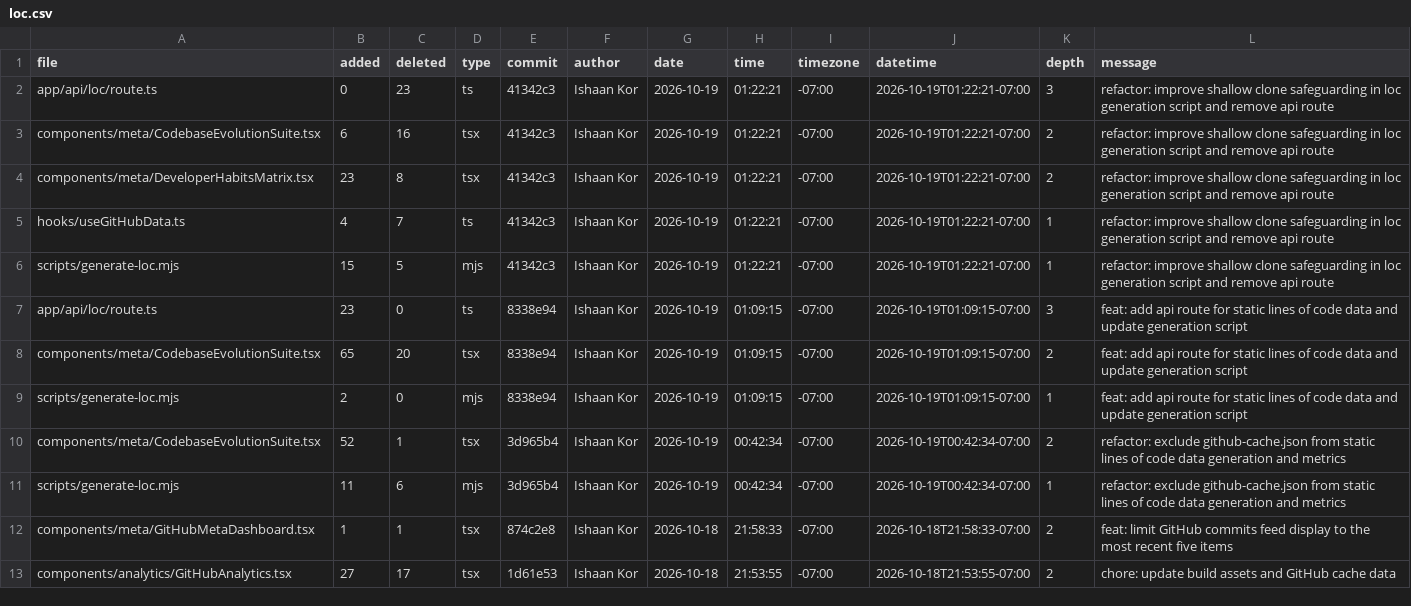
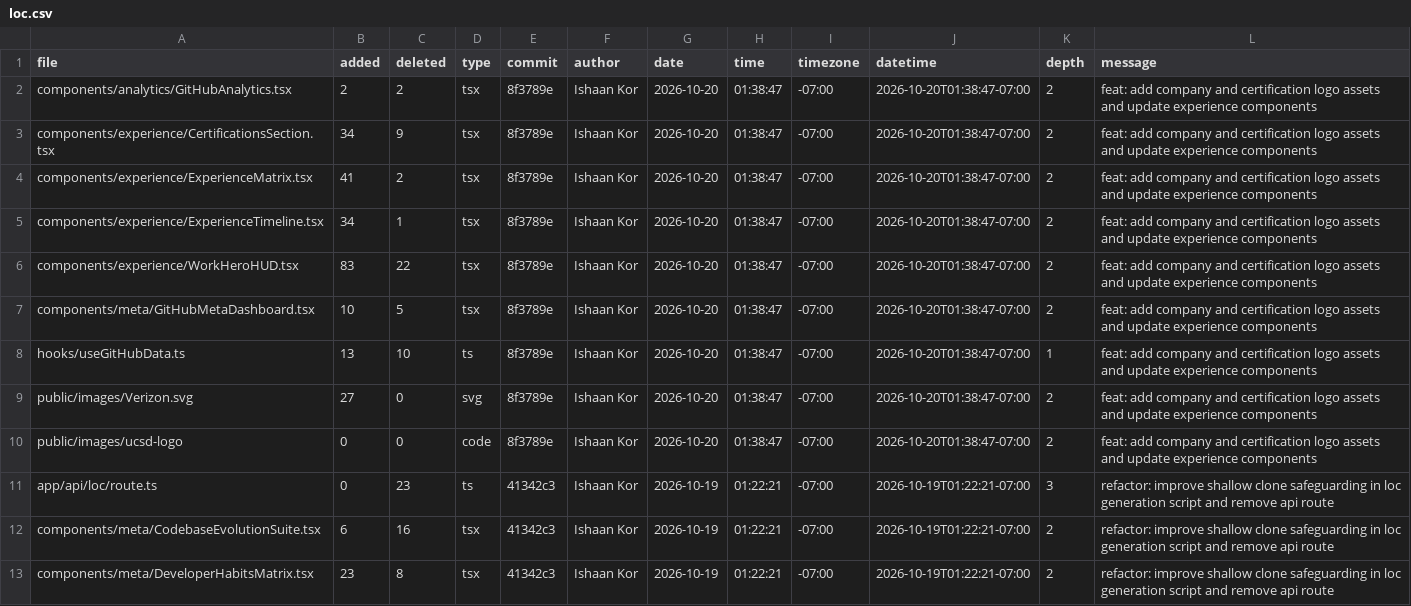
Before and after one commit to ishaankor/my-data-science-portfolio, a CSV file: meta/loc.csv, drawn as a sheet; only a part is shown; the shorter side is filled out with more unchanged rows; the diff names each change by its address in the sheet, - before the commit and + after, or states it on an @@ line.

```diff
--- a/meta/loc.csv
+++ b/meta/loc.csv
+row 2: components/analytics/GitHubAnalytics.tsx | 2 | 2 | tsx | 8f3789e | Ishaan Kor | 2026-10-20 | 01:38:47 | -07:00 | 2026-10-20T01:38:47-07:00 | 2 | feat: add company and certification logo assets and update experience components
+row 3: components/experience/CertificationsSection.tsx | 34 | 9 | tsx | 8f3789e | Ishaan Kor | 2026-10-20 | 01:38:47 | -07:00 | 2026-10-20T01:38:47-07:00 | 2 | feat: add company and certification logo assets and update experience components
+row 4: components/experience/ExperienceMatrix.tsx | 41 | 2 | tsx | 8f3789e | Ishaan Kor | 2026-10-20 | 01:38:47 | -07:00 | 2026-10-20T01:38:47-07:00 | 2 | feat: add company and certification logo assets and update experience components
+row 5: components/experience/ExperienceTimeline.tsx | 34 | 1 | tsx | 8f3789e | Ishaan Kor | 2026-10-20 | 01:38:47 | -07:00 | 2026-10-20T01:38:47-07:00 | 2 | feat: add company and certification logo assets and update experience components
+row 6: components/experience/WorkHeroHUD.tsx | 83 | 22 | tsx | 8f3789e | Ishaan Kor | 2026-10-20 | 01:38:47 | -07:00 | 2026-10-20T01:38:47-07:00 | 2 | feat: add company and certification logo assets and update experience components
+row 7: components/meta/GitHubMetaDashboard.tsx | 10 | 5 | tsx | 8f3789e | Ishaan Kor | 2026-10-20 | 01:38:47 | -07:00 | 2026-10-20T01:38:47-07:00 | 2 | feat: add company and certification logo assets and update experience components
+row 8: hooks/useGitHubData.ts | 13 | 10 | ts | 8f3789e | Ishaan Kor | 2026-10-20 | 01:38:47 | -07:00 | 2026-10-20T01:38:47-07:00 | 1 | feat: add company and certification logo assets and update experience components
+row 9: public/images/Verizon.svg | 27 | 0 | svg | 8f3789e | Ishaan Kor | 2026-10-20 | 01:38:47 | -07:00 | 2026-10-20T01:38:47-07:00 | 2 | feat: add company and certification logo assets and update experience components
+row 10: public/images/ucsd-logo | 0 | 0 | code | 8f3789e | Ishaan Kor | 2026-10-20 | 01:38:47 | -07:00 | 2026-10-20T01:38:47-07:00 | 2 | feat: add company and certification logo assets and update experience components
```
Also changed, not shown: public/loc.csv, 2 other files.
